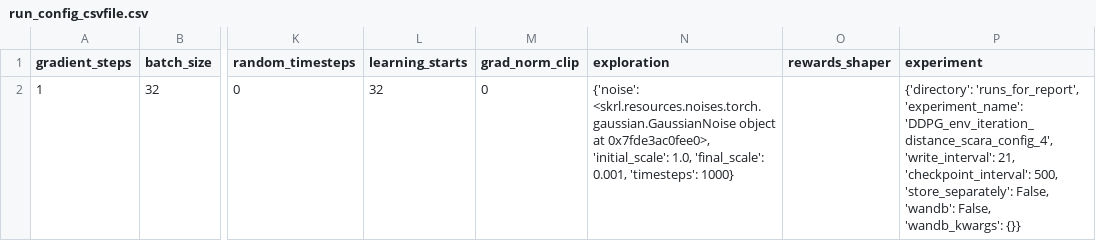
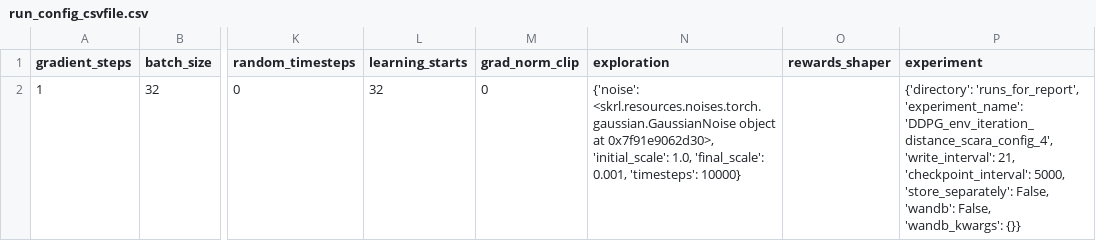
Before and after one commit to kasperfg16/p8_sewbot, a CSV file: runs_for_report/DDPG_env_iteration_distance_scara_config_4/run_config_csvfile.csv, drawn as a sheet; only a part is shown, gaps mark what is left out; the diff names each change by its address in the sheet, - before the commit and + after, or states it on an @@ line.

```diff
--- a/runs_for_report/DDPG_env_iteration_distance_scara_config_4/run_config_csvfile.csv
+++ b/runs_for_report/DDPG_env_iteration_distance_scara_config_4/run_config_csvfile.csv
-N2 (exploration): …object at 0x7fde3ac0fee0>, 'initial_scale': 1.0, 'final_scale': 0.001, 'timesteps': 1000}
+N2 (exploration): …object at 0x7f91e9062d30>, 'initial_scale': 1.0, 'final_scale': 0.001, 'timesteps': 10000}
-P2 (experiment): …21, 'checkpoint_interval': 500, 'store_separately': False,…
+P2 (experiment): …21, 'checkpoint_interval': 5000, 'store_separately': False,…
```
